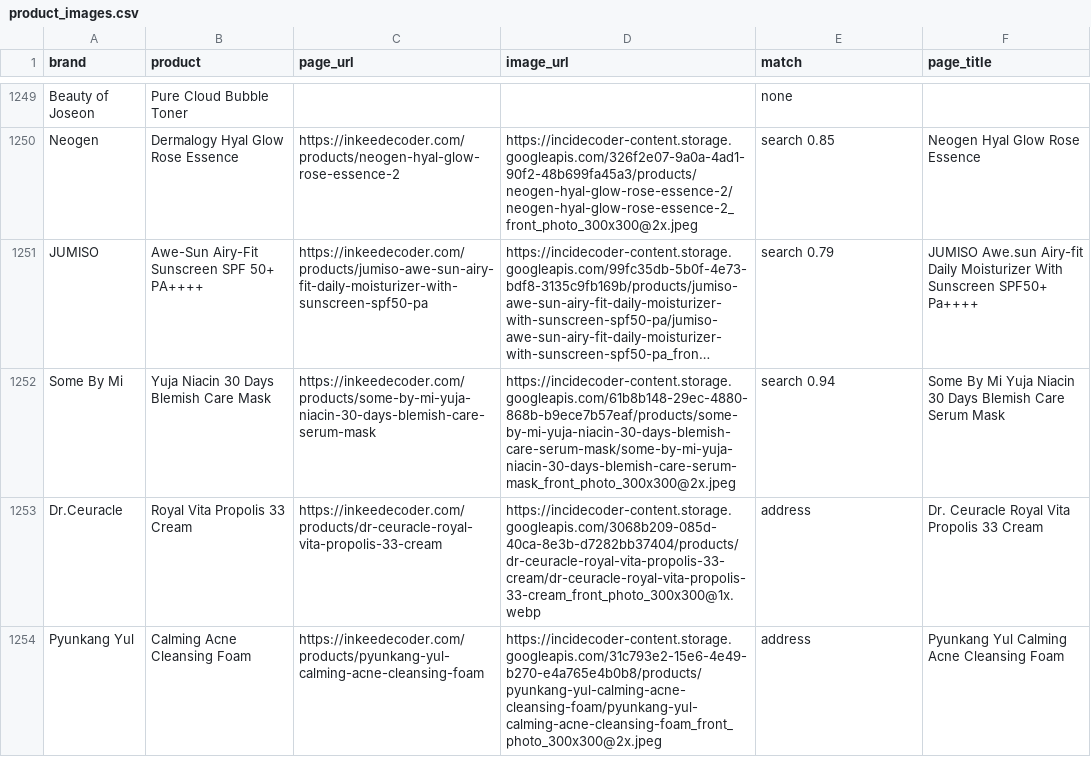
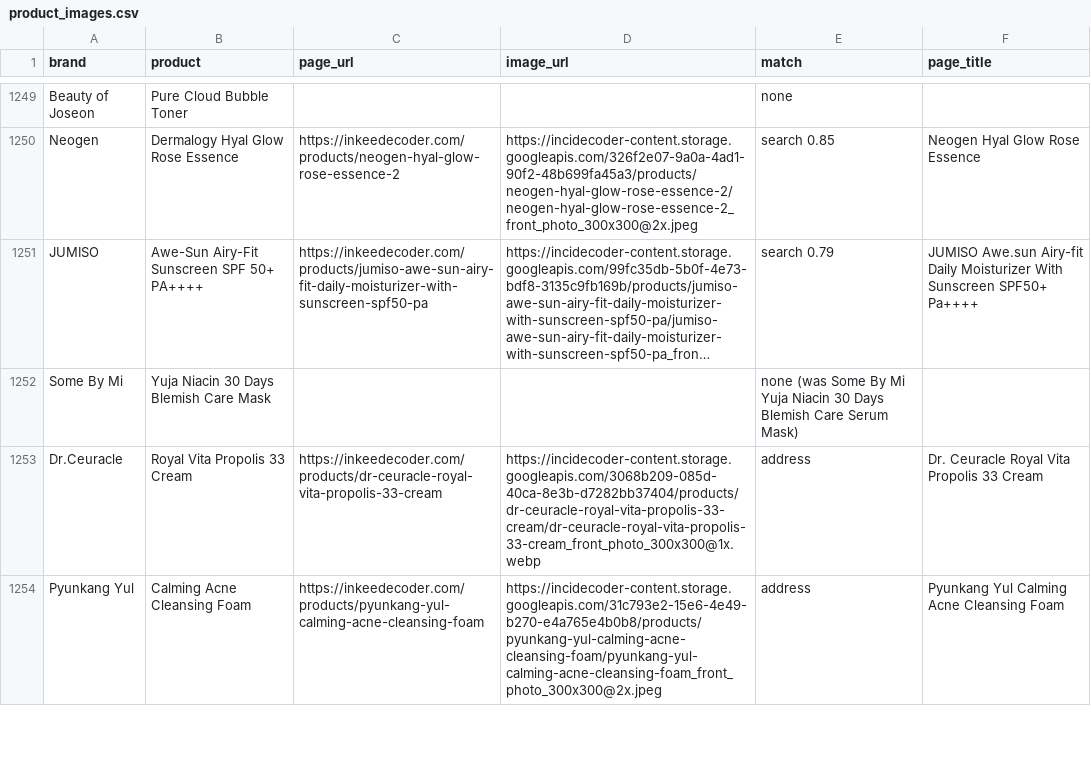
Before and after one commit to rwiie/SkinIQ, a CSV file: data/knowledge/product_images.csv, drawn as a sheet; only a part is shown, gaps mark what is left out; long unchanged cells end in …; the diff covers the shown part only; the diff names each change by its address in the sheet, - before the commit and + after, or states it on an @@ line.

```diff
--- a/data/knowledge/product_images.csv
+++ b/data/knowledge/product_images.csv
-C1252 (page_url): https://inkeedecoder.com/products/some-by-mi-yuja-niacin-30-days-blemish-care-serum-mask
+C1252 (page_url): (empty)
-D1252 (image_url): https://incidecoder-content.storage.googleapis.com/61b8b148-29ec-4880-868b-b9ece7b57eaf/products/some-by-mi-yuja-niacin-30-days-blemish-care-serum-mask/some-by-mi-yuja-niacin-30-days-blemish-care-serum-mask_front_photo_300x300@2x.jpeg
+D1252 (image_url): (empty)
-E1252 (match): search 0.94
+E1252 (match): none (was Some By Mi Yuja Niacin 30 Days Blemish Care Serum Mask)
-F1252 (page_title): Some By Mi Yuja Niacin 30 Days Blemish Care Serum Mask
+F1252 (page_title): (empty)
```
Also changed, not shown: 31 edited cells elsewhere in this file, 2 other files.
